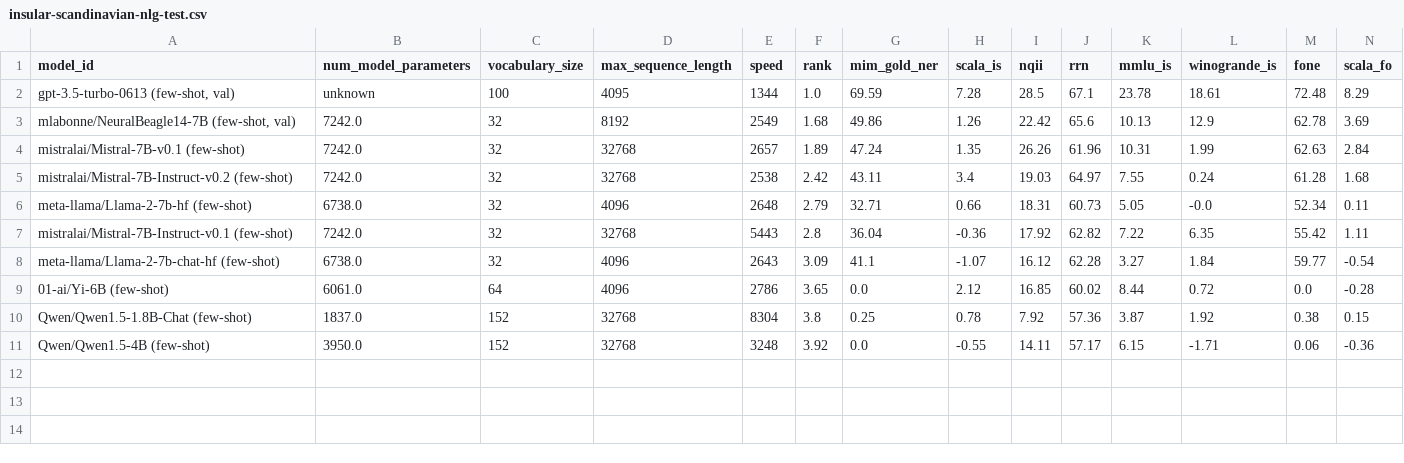
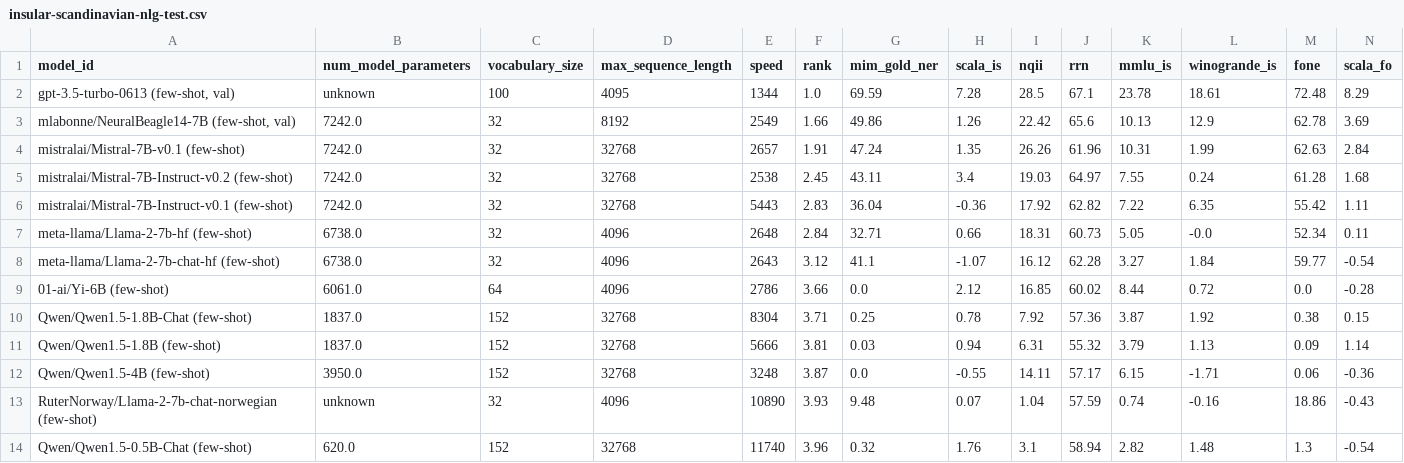
Before and after one commit to ScandEval/scandeval.github.io, a CSV file: insular-scandinavian-nlg-test.csv, drawn as a sheet.

Commit message:
feat: Update test leaderboards

```diff
--- a/insular-scandinavian-nlg-test.csv
+++ b/insular-scandinavian-nlg-test.csv
@@ -2,10 +2,13 @@ model_id,num_model_parameters,vocabulary_size,max_sequence_length,speed,rank,mim
 "gpt-3.5-turbo-0613 (few-shot, val)",unknown,100,4095,1344,1.0,69.59,7.28,28.5,67.1,23.78,18.61,72.48,8.29
-"mlabonne/NeuralBeagle14-7B (few-shot, val)",7242.0,32,8192,2549,1.68,49.86,1.26,22.42,65.6,10.13,12.9,62.78,3.69
-mistralai/Mistral-7B-v0.1 (few-shot),7242.0,32,32768,2657,1.89,47.24,1.35,26.26,61.96,10.31,1.99,62.63,2.84
-mistralai/Mistral-7B-Instruct-v0.2 (few-shot),7242.0,32,32768,2538,2.42,43.11,3.4,19.03,64.97,7.55,0.24,61.28,1.68
-meta-llama/Llama-2-7b-hf (few-shot),6738.0,32,4096,2648,2.79,32.71,0.66,18.31,60.73,5.05,-0.0,52.34,0.11
-mistralai/Mistral-7B-Instruct-v0.1 (few-shot),7242.0,32,32768,5443,2.8,36.04,-0.36,17.92,62.82,7.22,6.35,55.42,1.11
-meta-llama/Llama-2-7b-chat-hf (few-shot),6738.0,32,4096,2643,3.09,41.1,-1.07,16.12,62.28,3.27,1.84,59.77,-0.54
-01-ai/Yi-6B (few-shot),6061.0,64,4096,2786,3.65,0.0,2.12,16.85,60.02,8.44,0.72,0.0,-0.28
-Qwen/Qwen1.5-1.8B-Chat (few-shot),1837.0,152,32768,8304,3.8,0.25,0.78,7.92,57.36,3.87,1.92,0.38,0.15
-Qwen/Qwen1.5-4B (few-shot),3950.0,152,32768,3248,3.92,0.0,-0.55,14.11,57.17,6.15,-1.71,0.06,-0.36
+"mlabonne/NeuralBeagle14-7B (few-shot, val)",7242.0,32,8192,2549,1.66,49.86,1.26,22.42,65.6,10.13,12.9,62.78,3.69
+mistralai/Mistral-7B-v0.1 (few-shot),7242.0,32,32768,2657,1.91,47.24,1.35,26.26,61.96,10.31,1.99,62.63,2.84
+mistralai/Mistral-7B-Instruct-v0.2 (few-shot),7242.0,32,32768,2538,2.45,43.11,3.4,19.03,64.97,7.55,0.24,61.28,1.68
+mistralai/Mistral-7B-Instruct-v0.1 (few-shot),7242.0,32,32768,5443,2.83,36.04,-0.36,17.92,62.82,7.22,6.35,55.42,1.11
+meta-llama/Llama-2-7b-hf (few-shot),6738.0,32,4096,2648,2.84,32.71,0.66,18.31,60.73,5.05,-0.0,52.34,0.11
+meta-llama/Llama-2-7b-chat-hf (few-shot),6738.0,32,4096,2643,3.12,41.1,-1.07,16.12,62.28,3.27,1.84,59.77,-0.54
+01-ai/Yi-6B (few-shot),6061.0,64,4096,2786,3.66,0.0,2.12,16.85,60.02,8.44,0.72,0.0,-0.28
+Qwen/Qwen1.5-1.8B-Chat (few-shot),1837.0,152,32768,8304,3.71,0.25,0.78,7.92,57.36,3.87,1.92,0.38,0.15
+Qwen/Qwen1.5-1.8B (few-shot),1837.0,152,32768,5666,3.81,0.03,0.94,6.31,55.32,3.79,1.13,0.09,1.14
+Qwen/Qwen1.5-4B (few-shot),3950.0,152,32768,3248,3.87,0.0,-0.55,14.11,57.17,6.15,-1.71,0.06,-0.36
+RuterNorway/Llama-2-7b-chat-norwegian (few-shot),unknown,32,4096,10890,3.93,9.48,0.07,1.04,57.59,0.74,-0.16,18.86,-0.43
+Qwen/Qwen1.5-0.5B-Chat (few-shot),620.0,152,32768,11740,3.96,0.32,1.76,3.1,58.94,2.82,1.48,1.3,-0.54
```
Also changed, not shown: 10 other files.
